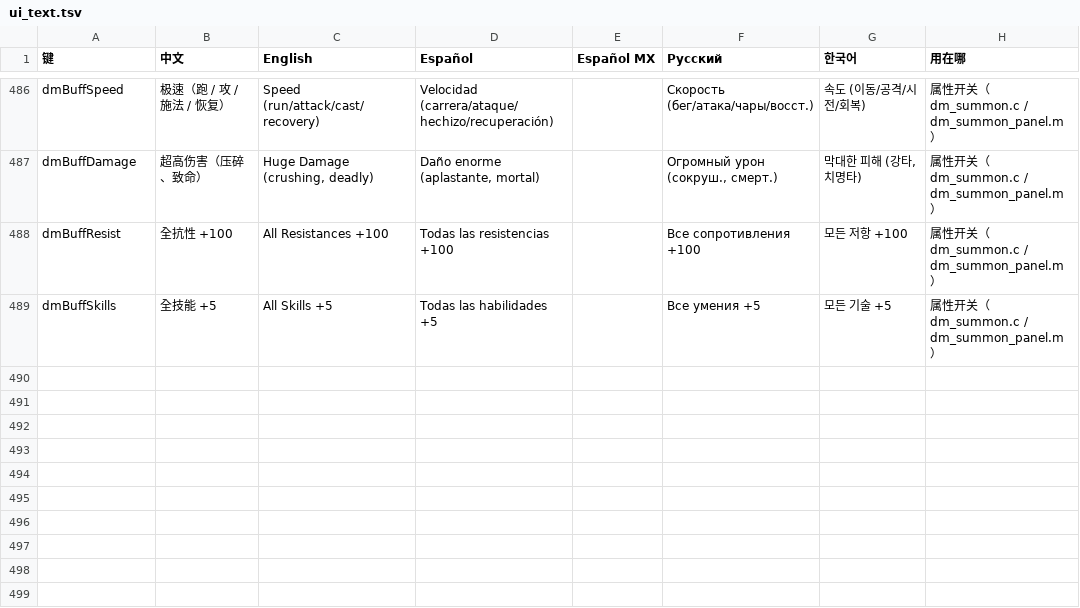
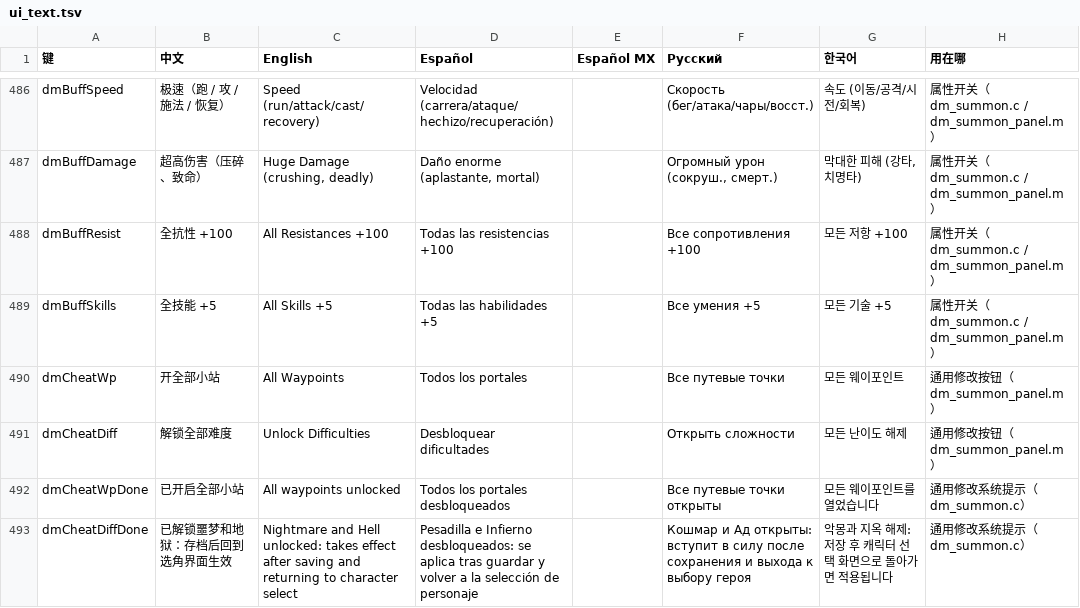
Before and after one commit to friednoodle-s/d2r-mobile, a TSV file: dm/i18n/ui_text.tsv, drawn as a sheet; only a part is shown, gaps mark what is left out; the diff names each change by its address in the sheet, - before the commit and + after, or states it on an @@ line.

```diff
--- a/dm/i18n/ui_text.tsv
+++ b/dm/i18n/ui_text.tsv
+row 490: dmCheatWp | 开全部小站 | All Waypoints | Todos los portales |  | Все путевые точки | 모든 웨이포인트 | 通用修改按钮（dm_summon_panel.m）
+row 491: dmCheatDiff | 解锁全部难度 | Unlock Difficulties | Desbloquear dificultades |  | Открыть сложности | 모든 난이도 해제 | 通用修改按钮（dm_summon_panel.m）
+row 492: dmCheatWpDone | 已开启全部小站 | All waypoints unlocked | Todos los portales desbloqueados |  | Все путевые точки открыты | 모든 웨이포인트를 열었습니다 | 通用修改系统提示（dm_summon.c）
+row 493: dmCheatDiffDone | 已解锁噩梦和地狱：存档后回到选角界面生效 | Nightmare and Hell unlocked: takes effect after saving and returning to character select | Pesadilla e Infierno desbloqueados: se aplica tras guardar y volver a la selección de personaje |  | Кошмар и Ад открыты: вступит в силу после сохранения и выхода к выбору героя | 악몽과 지옥 해제: 저장 후 캐릭터 선택 화면으로 돌아가면 적용됩니다 | 通用修改系统提示（dm_summon.c）
```
Also changed, not shown: 4 other files.
